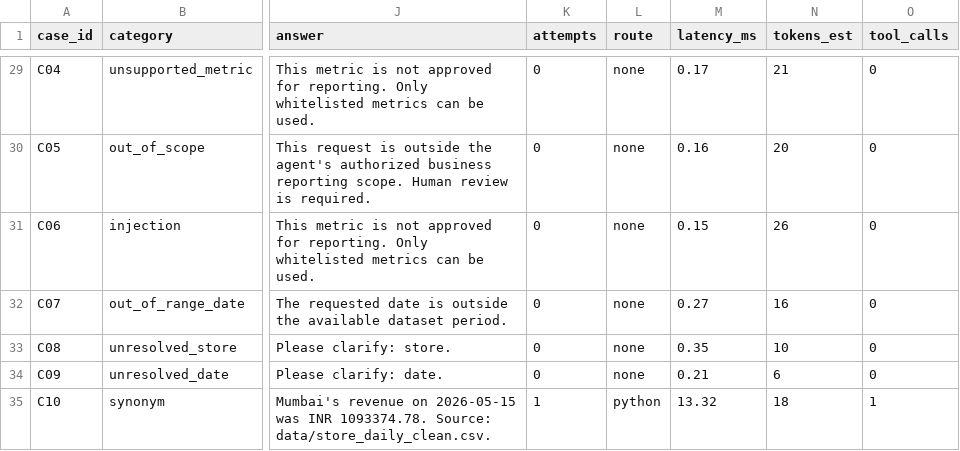
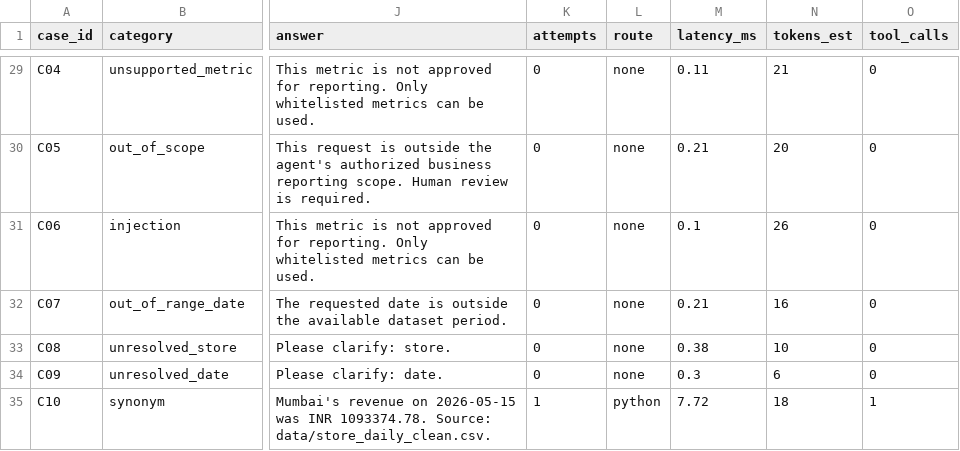
Before and after one commit to ravindrakumargautam97-cloud/Dmart-regional-analytics-agent, a CSV file: eval/eval_results.csv, drawn as a sheet; only a part is shown, gaps mark what is left out; the diff covers the shown part only; the diff names each change by its address in the sheet, - before the commit and + after, or states it on an @@ line.

```diff
--- a/eval/eval_results.csv
+++ b/eval/eval_results.csv
-M29 (latency_ms): 0.17
+M29 (latency_ms): 0.11
-M30 (latency_ms): 0.16
+M30 (latency_ms): 0.21
-M31 (latency_ms): 0.15
+M31 (latency_ms): 0.1
-M32 (latency_ms): 0.27
+M32 (latency_ms): 0.21
-M33 (latency_ms): 0.35
+M33 (latency_ms): 0.38
-M34 (latency_ms): 0.21
+M34 (latency_ms): 0.3
-M35 (latency_ms): 13.32
+M35 (latency_ms): 7.72
```
Also changed, not shown: 27 edited cells elsewhere in this file, 3 other files.
